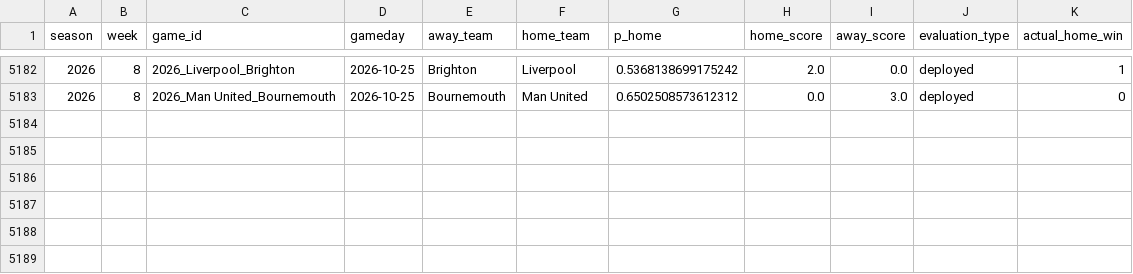
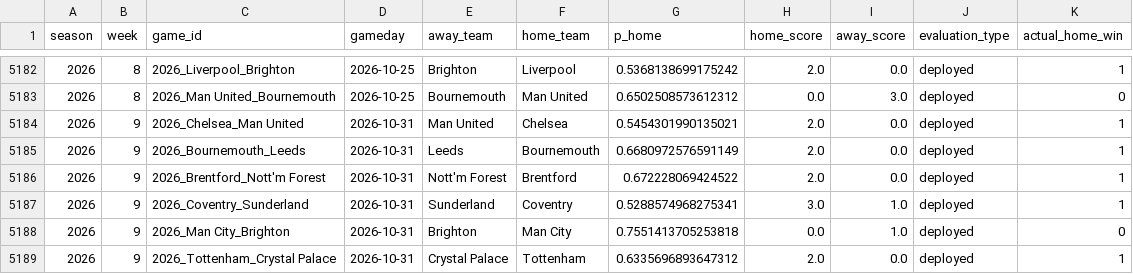
Before and after one commit to schwill2018/premiere-league-elo, a CSV file: performance_games.csv, drawn as a sheet; only a part is shown, gaps mark what is left out; the diff names each change by its address in the sheet, - before the commit and + after, or states it on an @@ line.

```diff
--- a/performance_games.csv
+++ b/performance_games.csv
+row 5184: 2026 | 9 | 2026_Chelsea_Man United | 2026-10-31 | Man United | Chelsea | 0.5454301990135021 | 2.0 | 0.0 | deployed | 1
+row 5185: 2026 | 9 | 2026_Bournemouth_Leeds | 2026-10-31 | Leeds | Bournemouth | 0.6680972576591149 | 2.0 | 0.0 | deployed | 1
+row 5186: 2026 | 9 | 2026_Brentford_Nott'm Forest | 2026-10-31 | Nott'm Forest | Brentford | 0.672228069424522 | 2.0 | 0.0 | deployed | 1
+row 5187: 2026 | 9 | 2026_Coventry_Sunderland | 2026-10-31 | Sunderland | Coventry | 0.5288574968275341 | 3.0 | 1.0 | deployed | 1
+row 5188: 2026 | 9 | 2026_Man City_Brighton | 2026-10-31 | Brighton | Man City | 0.7551413705253818 | 0.0 | 1.0 | deployed | 0
+row 5189: 2026 | 9 | 2026_Tottenham_Crystal Palace | 2026-10-31 | Crystal Palace | Tottenham | 0.6335696893647312 | 2.0 | 0.0 | deployed | 1
```
Also changed, not shown: current_elo_rankings.csv, daily_projections.csv, 6 other files.
